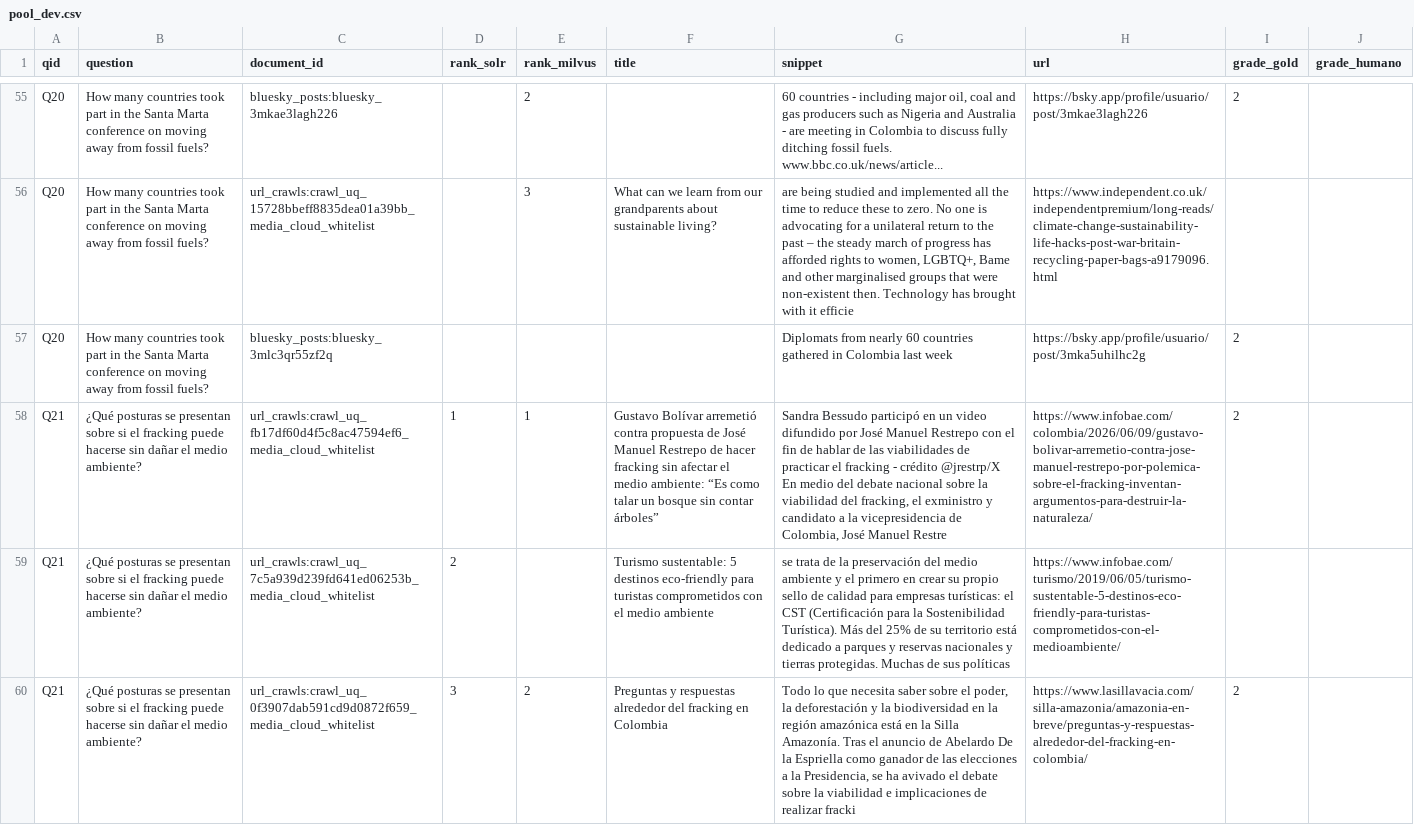
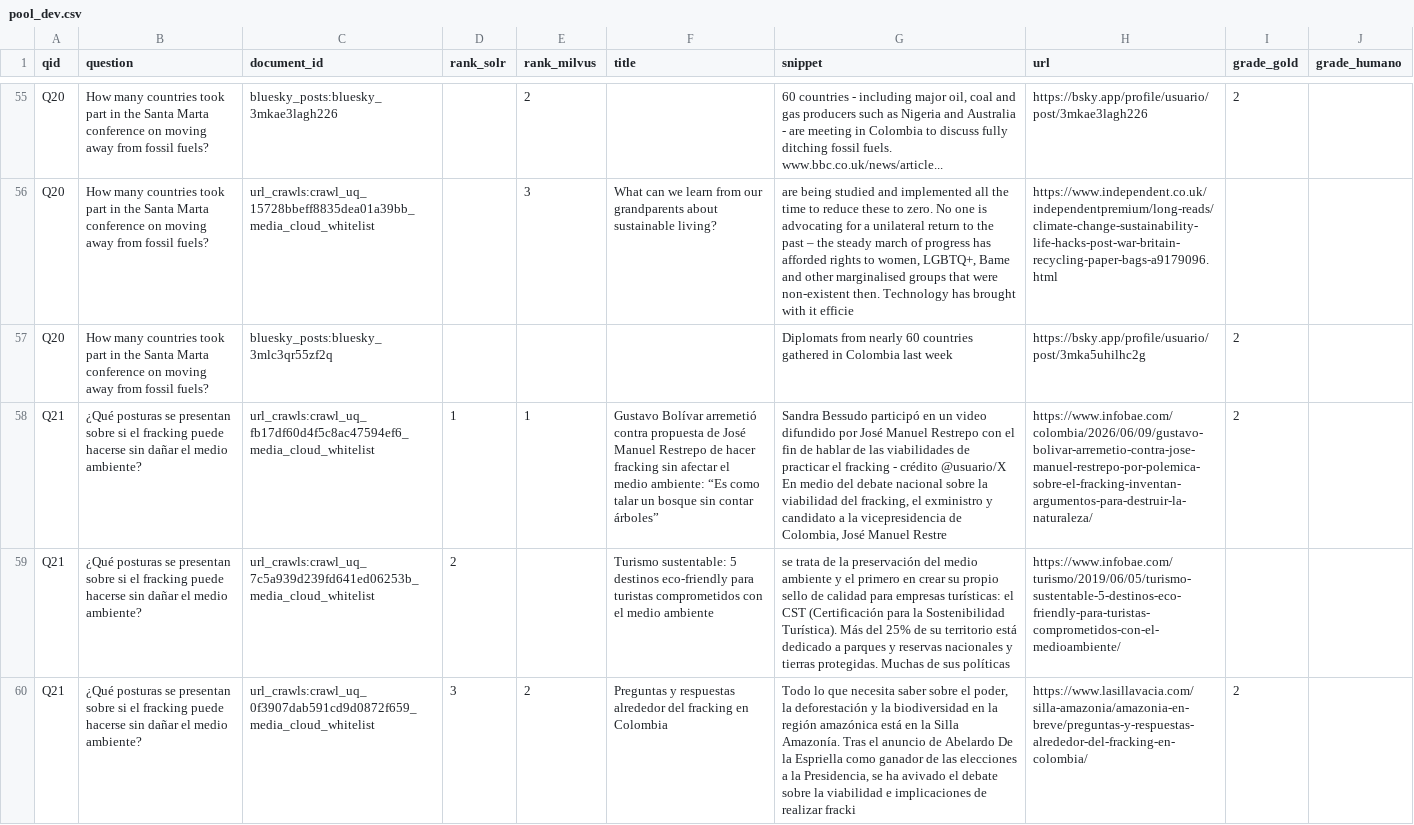
Before and after one commit to MAX181818/taller-rag, a CSV file: eval/annotations/pool_dev.csv, drawn as a sheet; only a part is shown, gaps mark what is left out; the diff covers the shown part only; the diff names each change by its address in the sheet, - before the commit and + after, or states it on an @@ line.

```diff
--- a/eval/annotations/pool_dev.csv
+++ b/eval/annotations/pool_dev.csv
-G58 (snippet): …- crédito @jrestrp/X En medio…
+G58 (snippet): …- crédito @usuario/X En medio…
```
Also changed, not shown: 1 edited cell elsewhere in this file, eval/annotations/pool_test.csv, eval/human/hoja_evaluador_A.csv, 6 other files.
